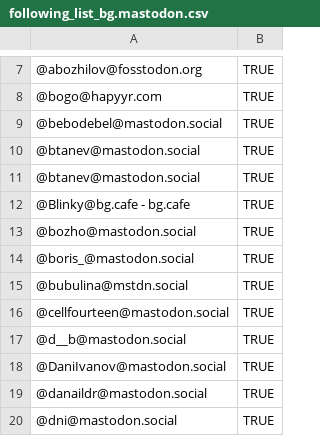
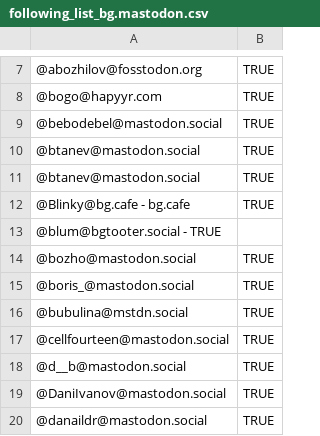
Before and after one commit to bogomil/bg.mastodon, a CSV file: files/following_list_bg.mastodon.csv, drawn as a sheet; only a part is shown, gaps mark what is left out; the shorter side is filled out with more unchanged rows; the diff names each change by its address in the sheet, - before the commit and + after, or states it on an @@ line.

Commit message:
Added @blum@bgtooter.social in .csv

```diff
--- a/files/following_list_bg.mastodon.csv
+++ b/files/following_list_bg.mastodon.csv
+row 13: @blum@bgtooter.social - TRUE
```
